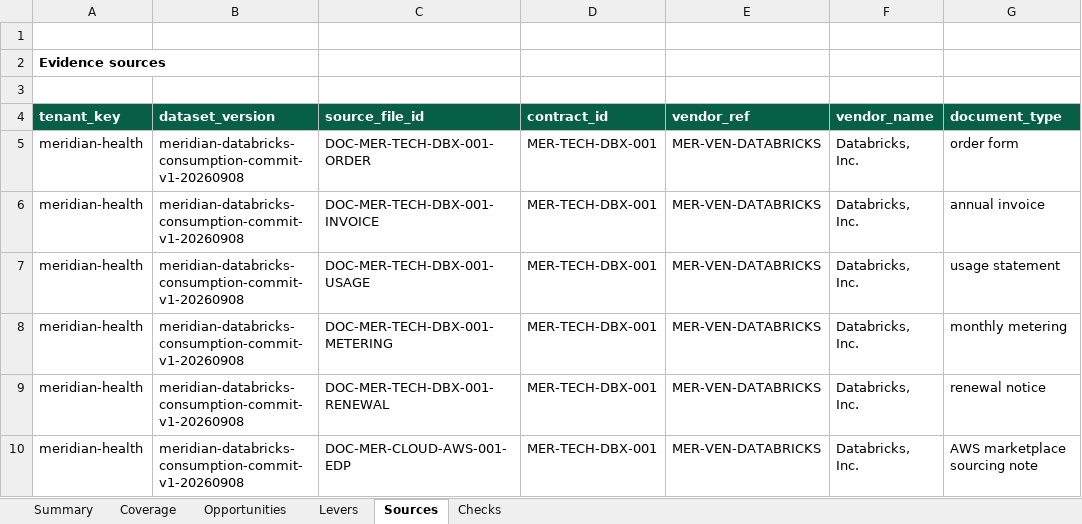
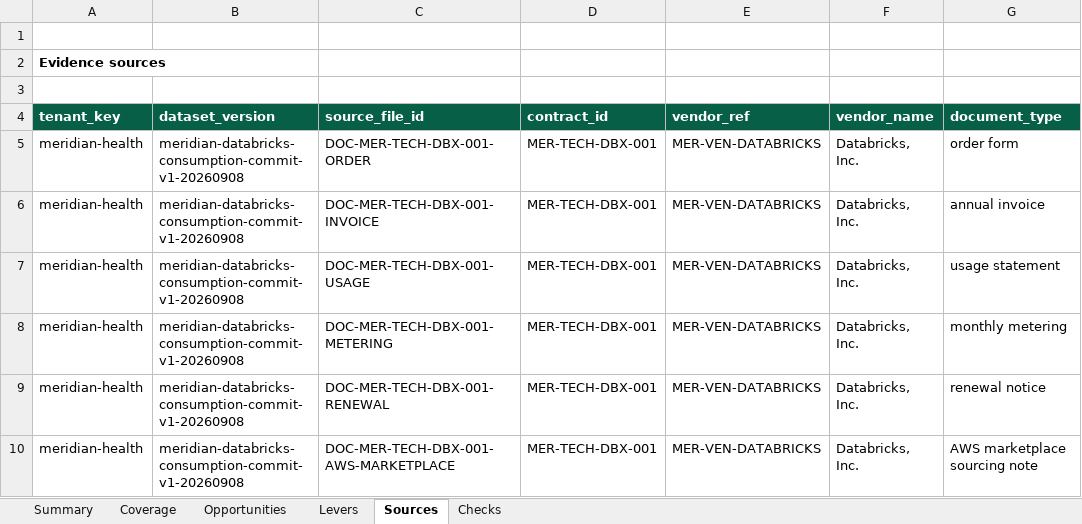
Before and after one commit to abarva-platform/abarva, an Excel workbook: datasets/source/cloud-consumption/meridian-databricks-consumption-commit-v1-20260908/Meridian_Databricks_Consumption_Commit_Intake_Workbook_v1.xlsx, sheet Sources, drawn as a sheet; only a part is shown; values as stored, in another font and other column widths than the file's, no borders; the diff names each change by its address in the sheet, - before the commit and + after, or states it on an @@ line.

Commit message:
Protect Source document ownership boundaries (#7633)
* Add governed Source projection refresh entrypoints

* fix source document evidence retries

* docs: name source data release lane

* fix(source): protect document ownership boundaries

---------

Co-authored-by: Anand Sundaram <anandsundaram-hash@users.noreply.github.com>

```diff
--- a/datasets/source/cloud-consumption/meridian-databricks-consumption-commit-v1-20260908/Meridian_Databricks_Consumption_Commit_Intake_Workbook_v1.xlsx (sheet Sources)
+++ b/datasets/source/cloud-consumption/meridian-databricks-consumption-commit-v1-20260908/Meridian_Databricks_Consumption_Commit_Intake_Workbook_v1.xlsx (sheet Sources)
-C10 (source_file_id): DOC-MER-CLOUD-AWS-001-EDP
+C10 (source_file_id): DOC-MER-TECH-DBX-001-AWS-MARKETPLACE
```
Also changed, not shown: charts or pictures, 12 other files.
